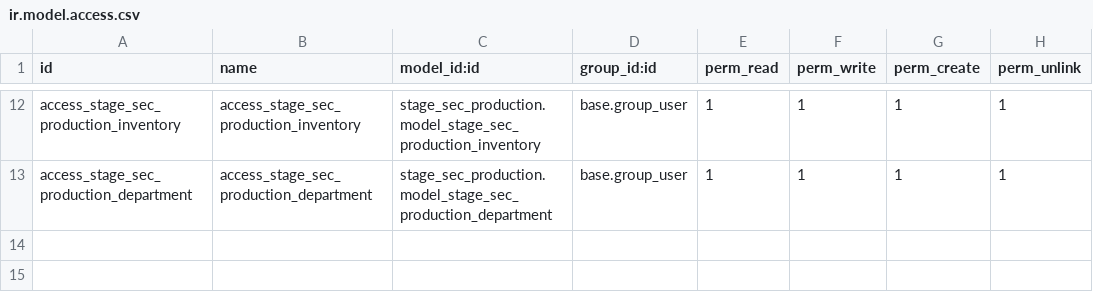
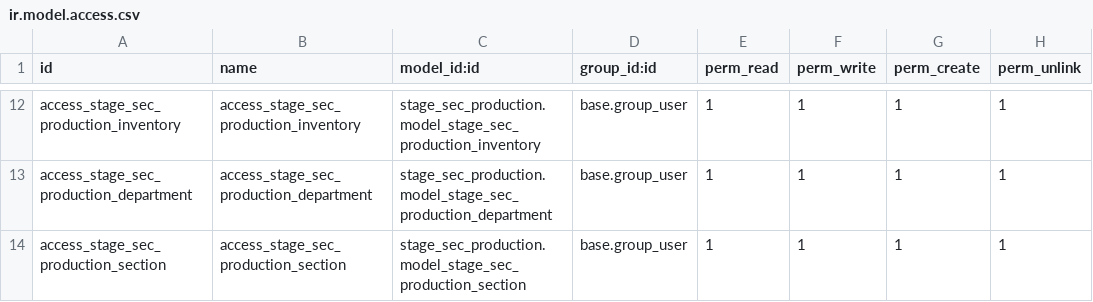
Before and after one commit to LauraDeveloper94/stage_sec_production, a CSV file: security/ir.model.access.csv, drawn as a sheet; only a part is shown, gaps mark what is left out.

Commit message:
"feat: section view works"

```diff
--- a/security/ir.model.access.csv
+++ b/security/ir.model.access.csv
@@ -13 +13,2 @@ access_stage_sec_production_inventory,access_stage_sec_production_inventory,stag
 access_stage_sec_production_department,access_stage_sec_production_department,stage_sec_production.model_stage_sec_production_department,base.group_user,1,1,1,1
+access_stage_sec_production_section,access_stage_sec_production_section,stage_sec_production.model_stage_sec_production_section,base.group_user,1,1,1,1
```
Also changed, not shown: 3 other files.
